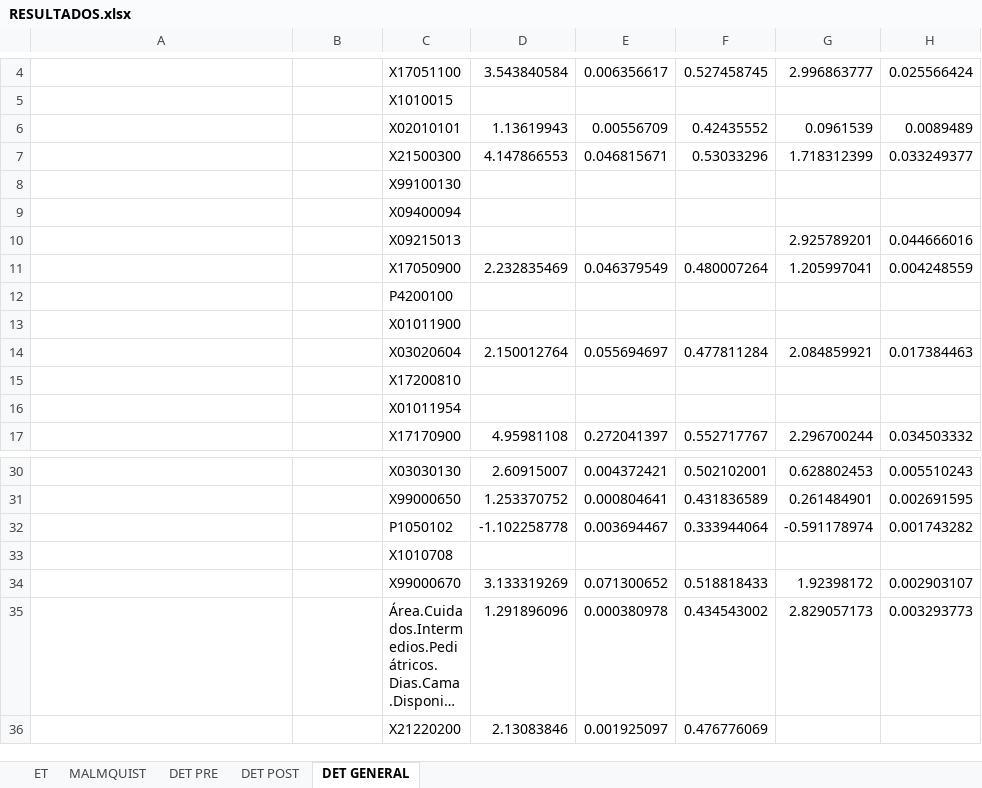
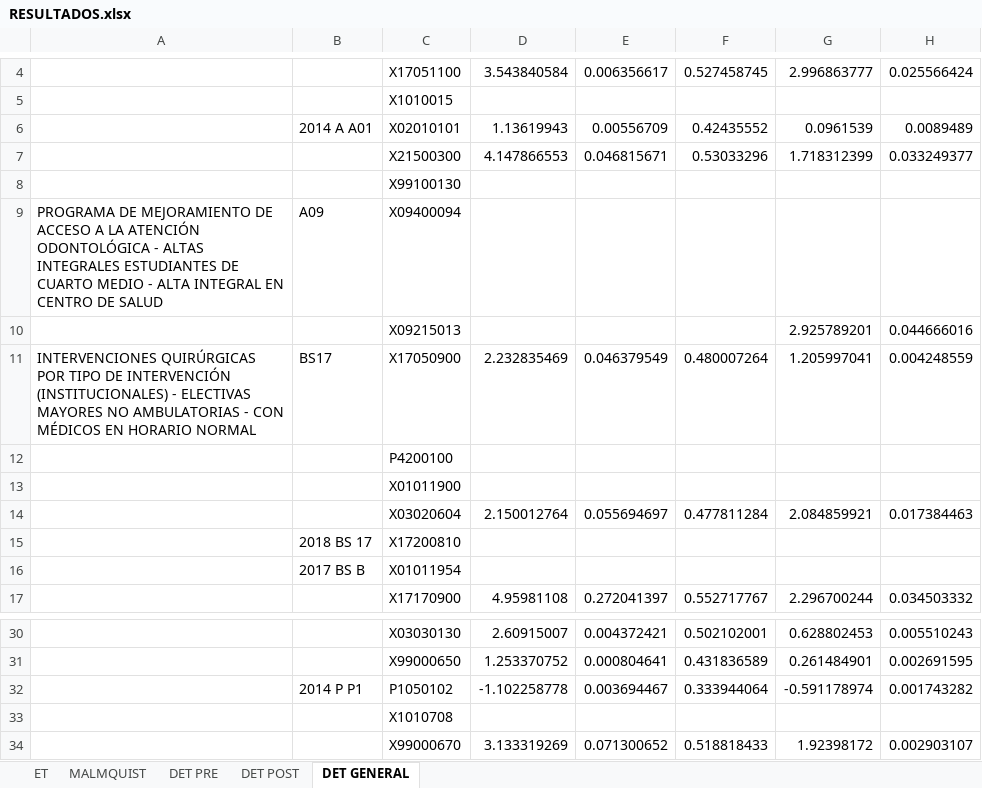
Before and after one commit to dominiqueOsswald/memoria_2024, an Excel workbook: Memoria/RESULTADOS.xlsx, sheet DET GENERAL, drawn as a sheet; only a part is shown, gaps mark what is left out; the shorter side is filled out with more unchanged rows; long unchanged cells end in …; values as stored, in another font and other column widths than the file's, no borders; the diff names each change by its address in the sheet, - before the commit and + after, or states it on an @@ line.

```diff
--- a/Memoria/RESULTADOS.xlsx (sheet DET GENERAL)
+++ b/Memoria/RESULTADOS.xlsx (sheet DET GENERAL)
-B6: (empty)
+B6: 2014 A A01
-A9: (empty)
+A9: PROGRAMA DE MEJORAMIENTO DE ACCESO A LA ATENCIÓN ODONTOLÓGICA - ALTAS INTEGRALES ESTUDIANTES DE CUARTO MEDIO - ALTA INTEGRAL EN CENTRO DE SALUD
-B9: (empty)
+B9: A09
-A11: (empty)
+A11: INTERVENCIONES QUIRÚRGICAS POR TIPO DE INTERVENCIÓN (INSTITUCIONALES) - ELECTIVAS MAYORES NO AMBULATORIAS - CON MÉDICOS EN HORARIO NORMAL
-B11: (empty)
+B11: BS17
-B15: (empty)
+B15: 2018 BS 17
-B16: (empty)
+B16: 2017 BS B
-B32: (empty)
+B32: 2014 P P1
```
Also changed, not shown: sheet DET POST, sheet DET PRE, formulas that keep their value.
